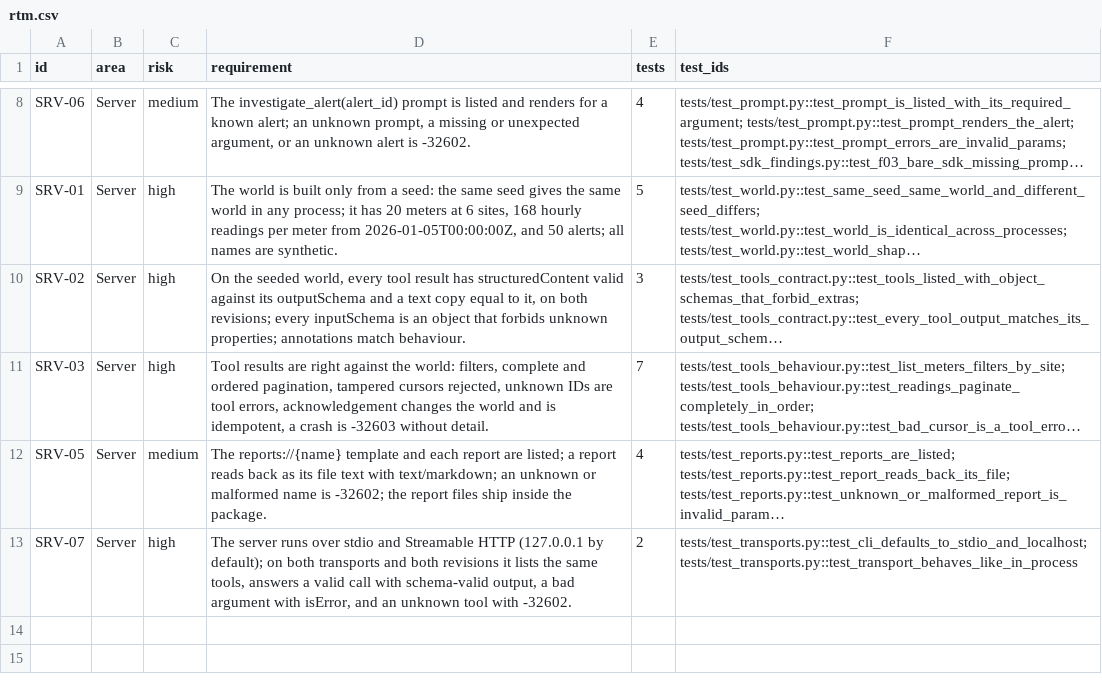
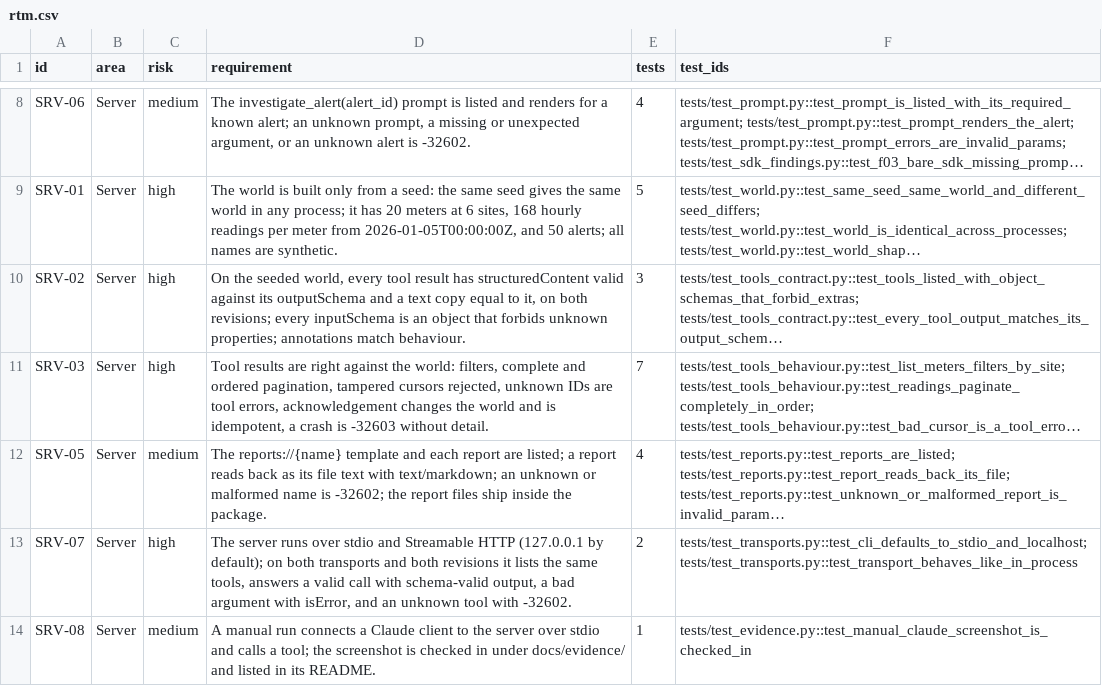
Before and after one commit to yuri-spizhovyi-mit/mcp-server-qa, a CSV file: docs/rtm.csv, drawn as a sheet; only a part is shown, gaps mark what is left out; long unchanged cells end in …; the diff names each change by its address in the sheet, - before the commit and + after, or states it on an @@ line.

```diff
--- a/docs/rtm.csv
+++ b/docs/rtm.csv
+row 14: SRV-08 | Server | medium | A manual run connects a Claude client to the server over stdio and calls a tool; the screenshot is checked in under docs/evidence/ and listed in its README. | 1 | tests/test_evidence.py::test_manual_claude_screenshot_is_checked_in
```
Also changed, not shown: docs/requirements.csv, 4 other files.
